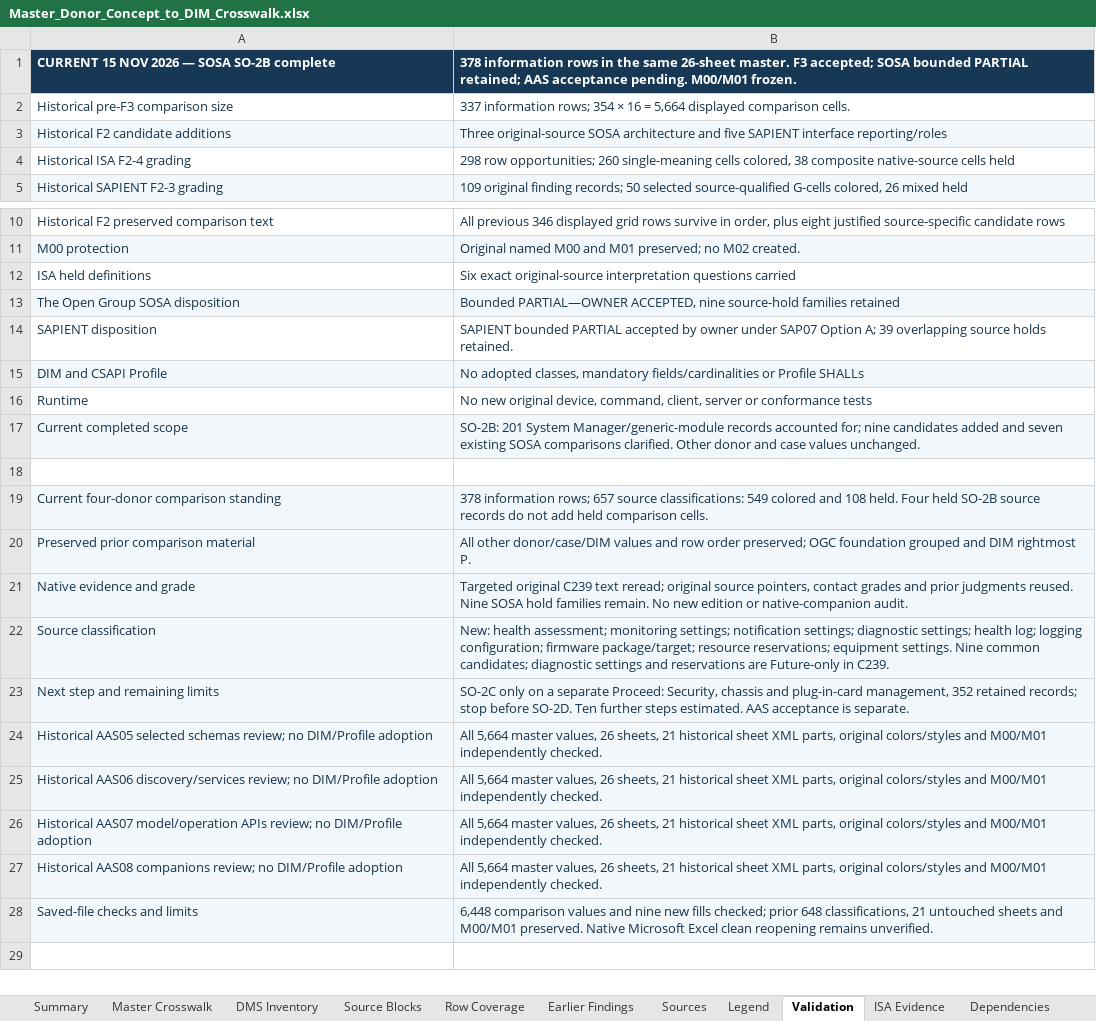
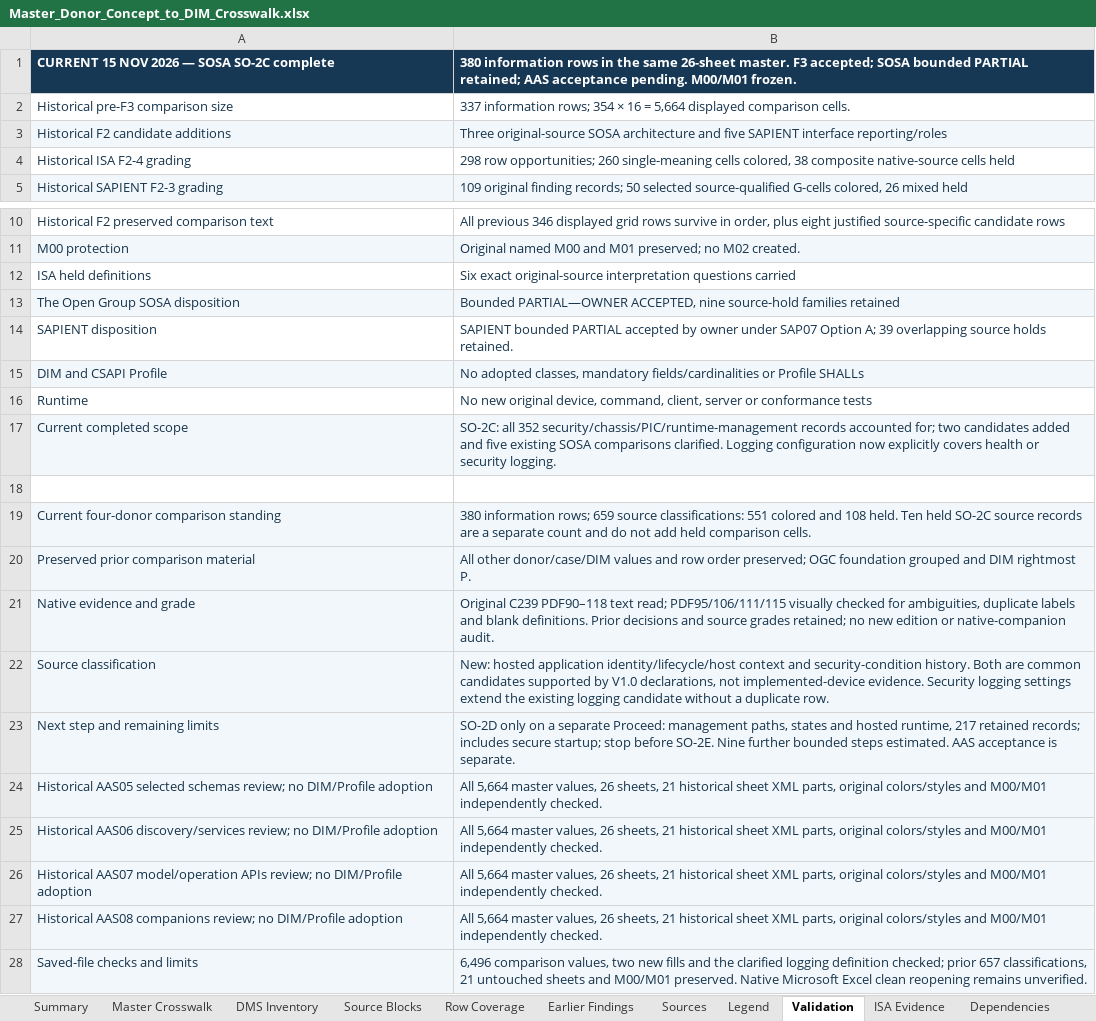
Before and after one commit to OS4CSAPI/glaux-client, an Excel workbook: Docs/Research/DIM_Profile_V2/Donor_DIM_Crosswalk/Master_Donor_Concept_to_DIM_Crosswalk.xlsx, sheet Validation, drawn as a sheet; only a part is shown, gaps mark what is left out; values as stored, in another font and other column widths than the file's, no borders; the diff names each change by its address in the sheet, - before the commit and + after, or states it on an @@ line.

Commit message:
Assess SOSA SO-2C management records and integrate two candidate information needs

```diff
--- a/Docs/Research/DIM_Profile_V2/Donor_DIM_Crosswalk/Master_Donor_Concept_to_DIM_Crosswalk.xlsx (sheet Validation)
+++ b/Docs/Research/DIM_Profile_V2/Donor_DIM_Crosswalk/Master_Donor_Concept_to_DIM_Crosswalk.xlsx (sheet Validation)
-A1: CURRENT 15 NOV 2026 — SOSA SO-2B complete
+A1: CURRENT 15 NOV 2026 — SOSA SO-2C complete
-B1: 378 information rows…
+B1: 380 information rows…
-B17: SO-2B: 201 System Manager/generic-module records accounted for; nine candidates added and seven existing SOSA comparisons clarified. Other donor and case values unchanged.
+B17: SO-2C: all 352 security/chassis/PIC/runtime-management records accounted for; two candidates added and five existing SOSA comparisons clarified. Logging configuration now explicitly covers health or security logging.
-B19: 378 information rows; 657 source classifications: 549 colored and 108 held. Four held SO-2B source records do not…
+B19: 380 information rows; 659 source classifications: 551 colored and 108 held. Ten held SO-2C source records are a separate count and do not…
-B21: Targeted original C239 text reread; original source pointers, contact grades and prior judgments reused. Nine SOSA hold families remain. No new edition…
+B21: Original C239 PDF90–118 text read; PDF95/106/111/115 visually checked for ambiguities, duplicate labels and blank definitions. Prior decisions and source grades retained; no new edition…
-B22: New: health assessment; monitoring settings; notification settings; diagnostic settings; health log; logging configuration; firmware package/target; resource reservations; equipment settings. Nine common candidates; diagnostic settings and reservations are Future-only in C239.
+B22: New: hosted application identity/lifecycle/host context and security-condition history. Both are common candidates supported by V1.0 declarations, not implemented-device evidence. Security logging settings extend the existing logging candidate without a duplicate row.
-B23: SO-2C only on a separate Proceed: Security, chassis and plug-in-card management, 352 retained records; stop before SO-2D. Ten further steps estimated.…
+B23: SO-2D only on a separate Proceed: management paths, states and hosted runtime, 217 retained records; includes secure startup; stop before SO-2E. Nine further bounded steps estimated.…
-B28: 6,448 comparison values and nine new fills checked; prior 648 classifications, 21…
+B28: 6,496 comparison values, two new fills and the clarified logging definition checked; prior 657 classifications, 21…
```
Also changed, not shown: sheet DIM Register, sheet Master Crosswalk, sheet Summary, sheet Legend, 10 other files.
